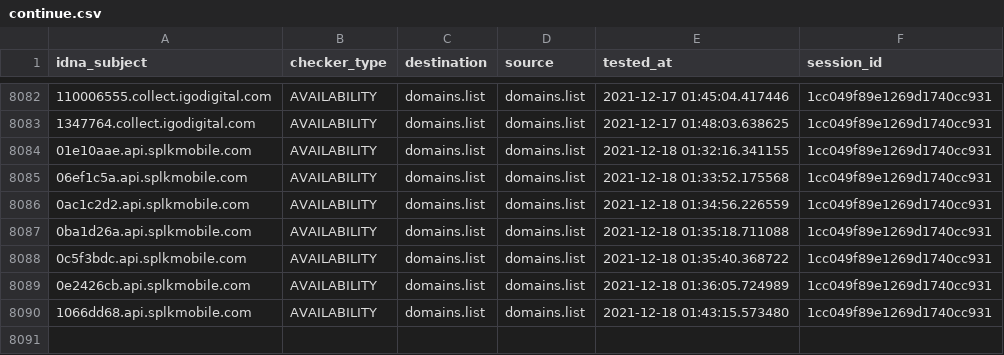
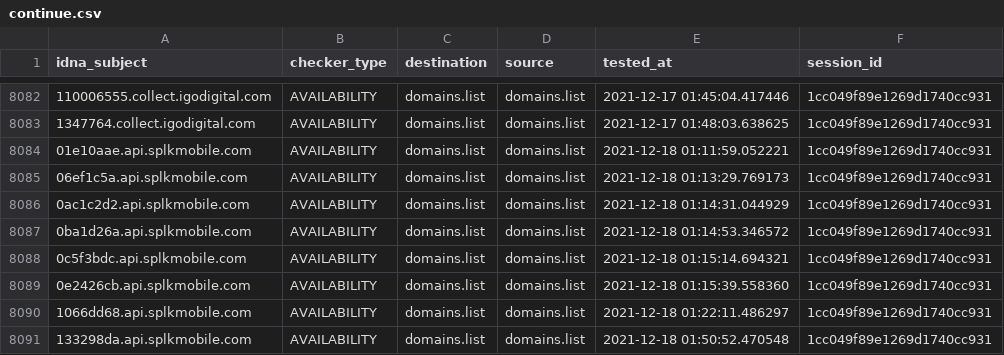
Before and after one commit to Ultimate-Hosts-Blacklist/lightswitch05_hosts_ads-and-tracking-extended, a CSV file: output/domains.list/continue.csv, drawn as a sheet; only a part is shown, gaps mark what is left out.

```diff
--- a/output/domains.list/continue.csv
+++ b/output/domains.list/continue.csv
@@ -8083,8 +8083,9 @@ idna_subject,checker_type,destination,source,tested_at,session_id
 1347764.collect.igodigital.com,AVAILABILITY,domains.list,domains.list,2021-12-17 01:48:03.638625,1cc049f89e1269d1740cc931
-01e10aae.api.splkmobile.com,AVAILABILITY,domains.list,domains.list,2021-12-18 01:32:16.341155,1cc049f89e1269d1740cc931
-06ef1c5a.api.splkmobile.com,AVAILABILITY,domains.list,domains.list,2021-12-18 01:33:52.175568,1cc049f89e1269d1740cc931
-0ac1c2d2.api.splkmobile.com,AVAILABILITY,domains.list,domains.list,2021-12-18 01:34:56.226559,1cc049f89e1269d1740cc931
-0ba1d26a.api.splkmobile.com,AVAILABILITY,domains.list,domains.list,2021-12-18 01:35:18.711088,1cc049f89e1269d1740cc931
-0c5f3bdc.api.splkmobile.com,AVAILABILITY,domains.list,domains.list,2021-12-18 01:35:40.368722,1cc049f89e1269d1740cc931
-0e2426cb.api.splkmobile.com,AVAILABILITY,domains.list,domains.list,2021-12-18 01:36:05.724989,1cc049f89e1269d1740cc931
-1066dd68.api.splkmobile.com,AVAILABILITY,domains.list,domains.list,2021-12-18 01:43:15.573480,1cc049f89e1269d1740cc931
+01e10aae.api.splkmobile.com,AVAILABILITY,domains.list,domains.list,2021-12-18 01:11:59.052221,1cc049f89e1269d1740cc931
+06ef1c5a.api.splkmobile.com,AVAILABILITY,domains.list,domains.list,2021-12-18 01:13:29.769173,1cc049f89e1269d1740cc931
+0ac1c2d2.api.splkmobile.com,AVAILABILITY,domains.list,domains.list,2021-12-18 01:14:31.044929,1cc049f89e1269d1740cc931
+0ba1d26a.api.splkmobile.com,AVAILABILITY,domains.list,domains.list,2021-12-18 01:14:53.346572,1cc049f89e1269d1740cc931
+0c5f3bdc.api.splkmobile.com,AVAILABILITY,domains.list,domains.list,2021-12-18 01:15:14.694321,1cc049f89e1269d1740cc931
+0e2426cb.api.splkmobile.com,AVAILABILITY,domains.list,domains.list,2021-12-18 01:15:39.558360,1cc049f89e1269d1740cc931
+1066dd68.api.splkmobile.com,AVAILABILITY,domains.list,domains.list,2021-12-18 01:22:11.486297,1cc049f89e1269d1740cc931
+133298da.api.splkmobile.com,AVAILABILITY,domains.list,domains.list,2021-12-18 01:50:52.470548,1cc049f89e1269d1740cc931
```
Also changed, not shown: 7 other files.
